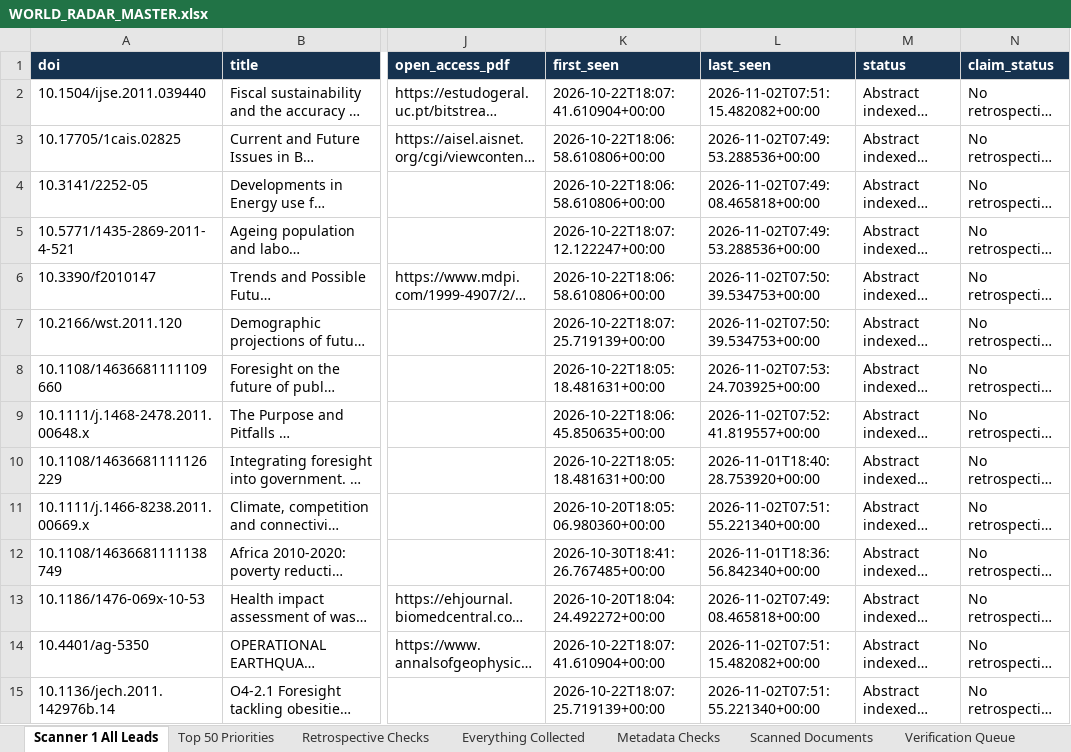
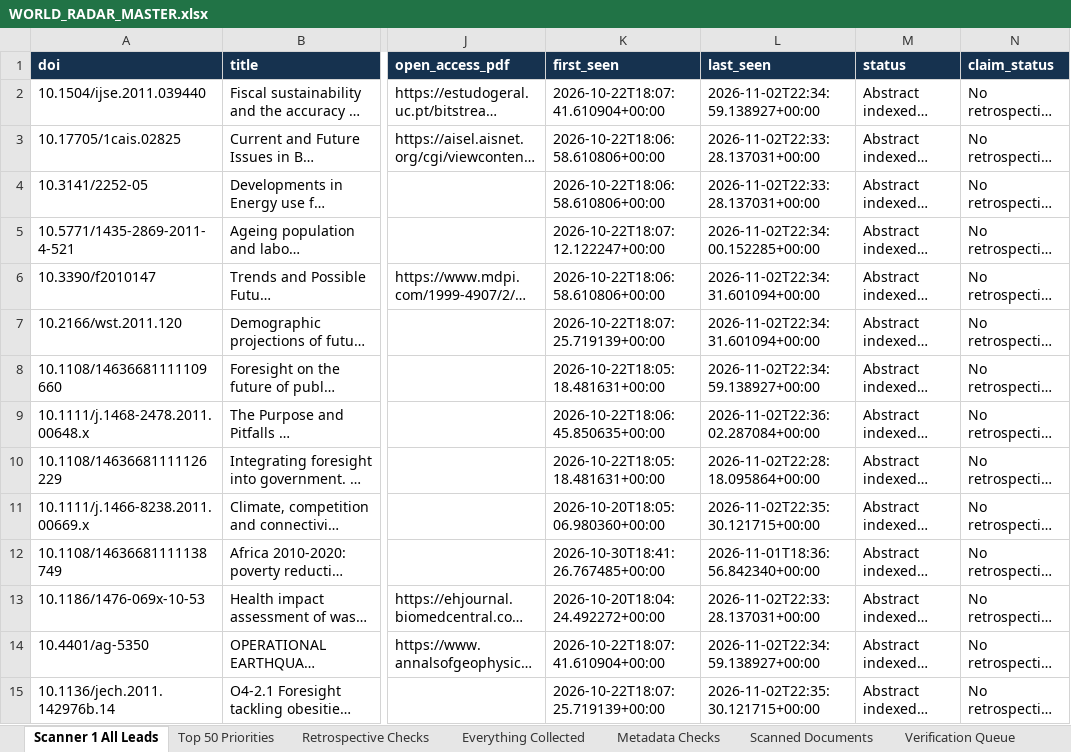
Before and after one commit to vevirm/world-radar, an Excel workbook: stuff/WORLD_RADAR_MASTER.xlsx, sheet Scanner 1 All Leads, drawn as a sheet; only a part is shown, gaps mark what is left out; long unchanged cells end in …; values as stored, in another font and other column widths than the file's, no borders; the diff covers the shown part only; the diff names each change by its address in the sheet, - before the commit and + after, or states it on an @@ line.

Commit message:
European Foresight Radar: advance source rotation and verified findings

```diff
--- a/stuff/WORLD_RADAR_MASTER.xlsx (sheet Scanner 1 All Leads)
+++ b/stuff/WORLD_RADAR_MASTER.xlsx (sheet Scanner 1 All Leads)
-L2 (last_seen): 2026-11-02T07:51:15.482082+00:00
+L2 (last_seen): 2026-11-02T22:34:59.138927+00:00
-L3 (last_seen): 2026-11-02T07:49:53.288536+00:00
+L3 (last_seen): 2026-11-02T22:33:28.137031+00:00
-L4 (last_seen): 2026-11-02T07:49:08.465818+00:00
+L4 (last_seen): 2026-11-02T22:33:28.137031+00:00
-L5 (last_seen): 2026-11-02T07:49:53.288536+00:00
+L5 (last_seen): 2026-11-02T22:34:00.152285+00:00
-L6:L7 (last_seen): 2026-11-02T07:50:39.534753+00:00
+L6:L7 (last_seen): 2026-11-02T22:34:31.601094+00:00
-L8 (last_seen): 2026-11-02T07:53:24.703925+00:00
+L8 (last_seen): 2026-11-02T22:34:59.138927+00:00
-L9 (last_seen): 2026-11-02T07:52:41.819557+00:00
+L9 (last_seen): 2026-11-02T22:36:02.287084+00:00
-L10 (last_seen): 2026-11-01T18:40:28.753920+00:00
+L10 (last_seen): 2026-11-02T22:28:18.095864+00:00
-L11 (last_seen): 2026-11-02T07:51:55.221340+00:00
+L11 (last_seen): 2026-11-02T22:35:30.121715+00:00
-L13 (last_seen): 2026-11-02T07:49:08.465818+00:00
+L13 (last_seen): 2026-11-02T22:33:28.137031+00:00
-L14 (last_seen): 2026-11-02T07:51:15.482082+00:00
+L14 (last_seen): 2026-11-02T22:34:59.138927+00:00
-L15 (last_seen): 2026-11-02T07:51:55.221340+00:00
+L15 (last_seen): 2026-11-02T22:35:30.121715+00:00
```
Also changed, not shown: 370 edited cells elsewhere in this sheet, sheet Metadata Checks, 5 other files.
